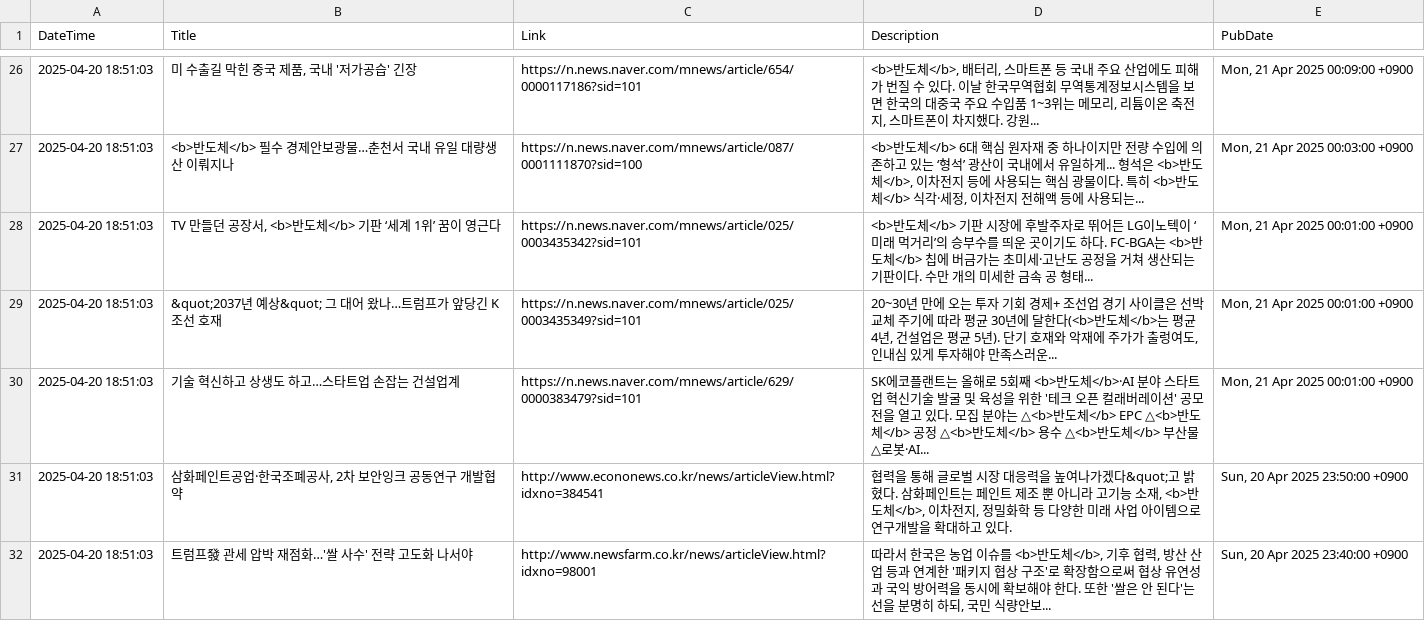
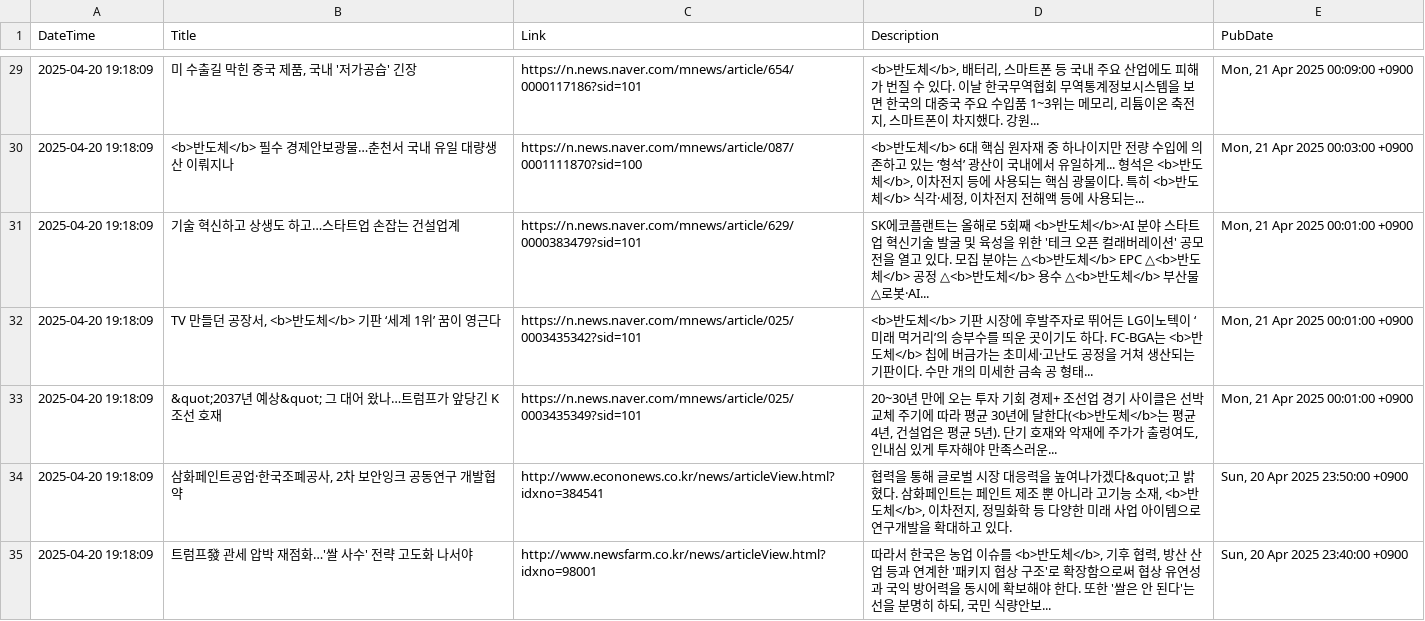
Before and after one commit to jjurijang/semiconductor_news, a CSV file: news_data.csv, drawn as a sheet; only a part is shown, gaps mark what is left out; the diff covers the shown part only.

```diff
--- a/news_data.csv
+++ b/news_data.csv
@@ -26,7 +29,7 @@ DateTime,Title,Link,Description,PubDate
-2025-04-20 18:51:03,"미 수출길 막힌 중국 제품, 국내 '저가공습' 긴장",https://n.news.naver.com/mnews/article/654/0000117186?sid=101,"<b>반도체</b>, 배터리, 스마트폰 등 국내 주요 산업에도 피해가 번질 수 있다. 이날 한국무역협회 무역통계정보시스템을 보면 한국의 대중국 주요 수입품 1~3위는 메모리, 리튬이온 축전지, 스마트폰이 차지했다. 강원... ","Mon, 21 Apr 2025 00:09:00 +0900"
-2025-04-20 18:51:03,<b>반도체</b> 필수 경제안보광물…춘천서 국내 유일 대량생산 이뤄지나,https://n.news.naver.com/mnews/article/087/0001111870?sid=100,"<b>반도체</b> 6대 핵심 원자재 중 하나이지만 전량 수입에 의존하고 있는 ‘형석’ 광산이 국내에서 유일하게... 형석은 <b>반도체</b>, 이차전지 등에 사용되는 핵심 광물이다. 특히 <b>반도체</b> 식각·세정, 이차전지 전해액 등에 사용되는... ","Mon, 21 Apr 2025 00:03:00 +0900"
-2025-04-20 18:51:03,"TV 만들던 공장서, <b>반도체</b> 기판 ‘세계 1위’ 꿈이 영근다",https://n.news.naver.com/mnews/article/025/0003435342?sid=101,<b>반도체</b> 기판 시장에 후발주자로 뛰어든 LG이노텍이 ‘미래 먹거리’의 승부수를 띄운 곳이기도 하다. FC-BGA는 <b>반도체</b> 칩에 버금가는 초미세·고난도 공정을 거쳐 생산되는 기판이다. 수만 개의 미세한 금속 공 형태... ,"Mon, 21 Apr 2025 00:01:00 +0900"
-2025-04-20 18:51:03,&quot;2037년 예상&quot; 그 대어 왔나…트럼프가 앞당긴 K조선 호재,https://n.news.naver.com/mnews/article/025/0003435349?sid=101,"20~30년 만에 오는 투자 기회 경제+ 조선업 경기 사이클은 선박 교체 주기에 따라 평균 30년에 달한다(<b>반도체</b>는 평균 4년, 건설업은 평균 5년). 단기 호재와 악재에 주가가 출렁여도, 인내심 있게 투자해야 만족스러운... ","Mon, 21 Apr 2025 00:01:00 +0900"
-2025-04-20 18:51:03,기술 혁신하고 상생도 하고…스타트업 손잡는 건설업계,https://n.news.naver.com/mnews/article/629/0000383479?sid=101,SK에코플랜트는 올해로 5회째 <b>반도체</b>·AI 분야 스타트업 혁신기술 발굴 및 육성을 위한 '테크 오픈 컬래버레이션' 공모전을 열고 있다. 모집 분야는 △<b>반도체</b> EPC △<b>반도체</b> 공정 △<b>반도체</b> 용수 △<b>반도체</b> 부산물 △로봇·AI... ,"Mon, 21 Apr 2025 00:01:00 +0900"
-2025-04-20 18:51:03,"삼화페인트공업·한국조폐공사, 2차 보안잉크 공동연구 개발협약",http://www.econonews.co.kr/news/articleView.html?idxno=384541,"협력을 통해 글로벌 시장 대응력을 높여나가겠다&quot;고 밝혔다. 삼화페인트는 페인트 제조 뿐 아니라 고기능 소재, <b>반도체</b>, 이차전지, 정밀화학 등 다양한 미래 사업 아이템으로 연구개발을 확대하고 있다.","Sun, 20 Apr 2025 23:50:00 +0900"
-2025-04-20 18:51:03,트럼프發 관세 압박 재점화…'쌀 사수' 전략 고도화 나서야,http://www.newsfarm.co.kr/news/articleView.html?idxno=98001,"따라서 한국은 농업 이슈를 <b>반도체</b>, 기후 협력, 방산 산업 등과 연계한 '패키지 협상 구조'로 확장함으로써 협상 유연성과 국익 방어력을 동시에 확보해야 한다. 또한 '쌀은 안 된다'는 선을 분명히 하되, 국민 식량안보... ","Sun, 20 Apr 2025 23:40:00 +0900"
+2025-04-20 19:18:09,"미 수출길 막힌 중국 제품, 국내 '저가공습' 긴장",https://n.news.naver.com/mnews/article/654/0000117186?sid=101,"<b>반도체</b>, 배터리, 스마트폰 등 국내 주요 산업에도 피해가 번질 수 있다. 이날 한국무역협회 무역통계정보시스템을 보면 한국의 대중국 주요 수입품 1~3위는 메모리, 리튬이온 축전지, 스마트폰이 차지했다. 강원... ","Mon, 21 Apr 2025 00:09:00 +0900"
+2025-04-20 19:18:09,<b>반도체</b> 필수 경제안보광물…춘천서 국내 유일 대량생산 이뤄지나,https://n.news.naver.com/mnews/article/087/0001111870?sid=100,"<b>반도체</b> 6대 핵심 원자재 중 하나이지만 전량 수입에 의존하고 있는 ‘형석’ 광산이 국내에서 유일하게... 형석은 <b>반도체</b>, 이차전지 등에 사용되는 핵심 광물이다. 특히 <b>반도체</b> 식각·세정, 이차전지 전해액 등에 사용되는... ","Mon, 21 Apr 2025 00:03:00 +0900"
+2025-04-20 19:18:09,기술 혁신하고 상생도 하고…스타트업 손잡는 건설업계,https://n.news.naver.com/mnews/article/629/0000383479?sid=101,SK에코플랜트는 올해로 5회째 <b>반도체</b>·AI 분야 스타트업 혁신기술 발굴 및 육성을 위한 '테크 오픈 컬래버레이션' 공모전을 열고 있다. 모집 분야는 △<b>반도체</b> EPC △<b>반도체</b> 공정 △<b>반도체</b> 용수 △<b>반도체</b> 부산물 △로봇·AI... ,"Mon, 21 Apr 2025 00:01:00 +0900"
+2025-04-20 19:18:09,"TV 만들던 공장서, <b>반도체</b> 기판 ‘세계 1위’ 꿈이 영근다",https://n.news.naver.com/mnews/article/025/0003435342?sid=101,<b>반도체</b> 기판 시장에 후발주자로 뛰어든 LG이노텍이 ‘미래 먹거리’의 승부수를 띄운 곳이기도 하다. FC-BGA는 <b>반도체</b> 칩에 버금가는 초미세·고난도 공정을 거쳐 생산되는 기판이다. 수만 개의 미세한 금속 공 형태... ,"Mon, 21 Apr 2025 00:01:00 +0900"
+2025-04-20 19:18:09,&quot;2037년 예상&quot; 그 대어 왔나…트럼프가 앞당긴 K조선 호재,https://n.news.naver.com/mnews/article/025/0003435349?sid=101,"20~30년 만에 오는 투자 기회 경제+ 조선업 경기 사이클은 선박 교체 주기에 따라 평균 30년에 달한다(<b>반도체</b>는 평균 4년, 건설업은 평균 5년). 단기 호재와 악재에 주가가 출렁여도, 인내심 있게 투자해야 만족스러운... ","Mon, 21 Apr 2025 00:01:00 +0900"
+2025-04-20 19:18:09,"삼화페인트공업·한국조폐공사, 2차 보안잉크 공동연구 개발협약",http://www.econonews.co.kr/news/articleView.html?idxno=384541,"협력을 통해 글로벌 시장 대응력을 높여나가겠다&quot;고 밝혔다. 삼화페인트는 페인트 제조 뿐 아니라 고기능 소재, <b>반도체</b>, 이차전지, 정밀화학 등 다양한 미래 사업 아이템으로 연구개발을 확대하고 있다.","Sun, 20 Apr 2025 23:50:00 +0900"
+2025-04-20 19:18:09,트럼프發 관세 압박 재점화…'쌀 사수' 전략 고도화 나서야,http://www.newsfarm.co.kr/news/articleView.html?idxno=98001,"따라서 한국은 농업 이슈를 <b>반도체</b>, 기후 협력, 방산 산업 등과 연계한 '패키지 협상 구조'로 확장함으로써 협상 유연성과 국익 방어력을 동시에 확보해야 한다. 또한 '쌀은 안 된다'는 선을 분명히 하되, 국민 식량안보... ","Sun, 20 Apr 2025 23:40:00 +0900"
```
Also changed, not shown: 8 added rows, 8 removed rows and 35 edited cells elsewhere in this file.
